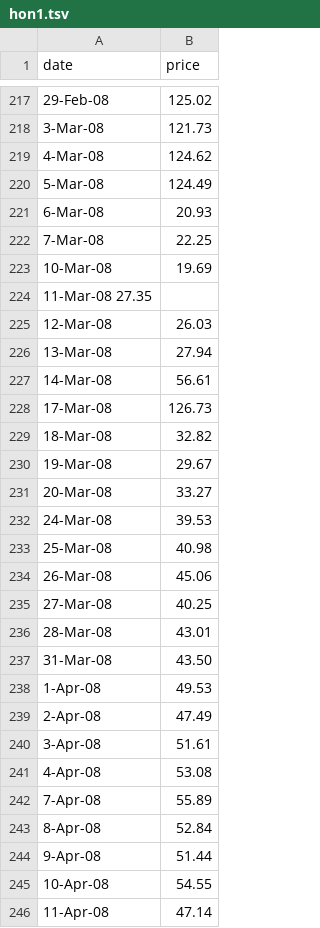
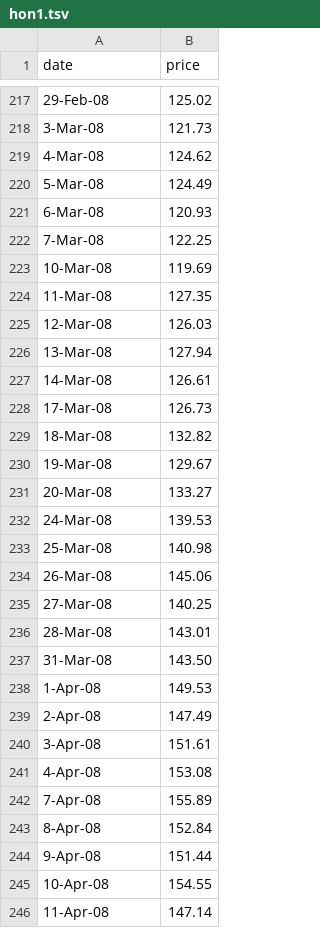
Before and after one commit to eric8607242/d3_visual_practice, a TSV file: hon1.tsv, drawn as a sheet; only a part is shown, gaps mark what is left out.

```diff
--- a/hon1.tsv
+++ b/hon1.tsv
@@ -220,27 +220,27 @@ date	price
 5-Mar-08	124.49
-6-Mar-08	20.93
-7-Mar-08	22.25
-10-Mar-08	19.69
-11-Mar-08   27.35
-12-Mar-08	26.03
-13-Mar-08	27.94
-14-Mar-08	56.61
+6-Mar-08	120.93
+7-Mar-08	122.25
+10-Mar-08	119.69
+11-Mar-08	127.35
+12-Mar-08	126.03
+13-Mar-08	127.94
+14-Mar-08	126.61
 17-Mar-08	126.73
-18-Mar-08	32.82
-19-Mar-08	29.67
-20-Mar-08	33.27
-24-Mar-08	39.53
-25-Mar-08	40.98
-26-Mar-08	45.06
-27-Mar-08	40.25
-28-Mar-08	43.01
-31-Mar-08	43.50
-1-Apr-08	49.53
-2-Apr-08	47.49
-3-Apr-08	51.61
-4-Apr-08	53.08
-7-Apr-08	55.89
-8-Apr-08	52.84
-9-Apr-08	51.44
-10-Apr-08	54.55
-11-Apr-08	47.14
+18-Mar-08	132.82
+19-Mar-08	129.67
+20-Mar-08	133.27
+24-Mar-08	139.53
+25-Mar-08	140.98
+26-Mar-08	145.06
+27-Mar-08	140.25
+28-Mar-08	143.01
+31-Mar-08	143.50
+1-Apr-08	149.53
+2-Apr-08	147.49
+3-Apr-08	151.61
+4-Apr-08	153.08
+7-Apr-08	155.89
+8-Apr-08	152.84
+9-Apr-08	151.44
+10-Apr-08	154.55
+11-Apr-08	147.14
```
Also changed, not shown: 1 other file.
